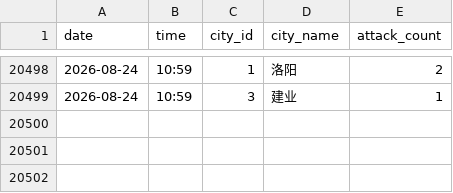
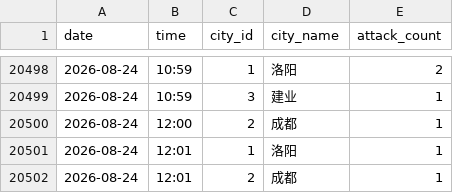
Before and after one commit to ershuidesign/sanguo, a CSV file: data/raw_records/tower_records.csv, drawn as a sheet; only a part is shown, gaps mark what is left out; the diff names each change by its address in the sheet, - before the commit and + after, or states it on an @@ line.

```diff
--- a/data/raw_records/tower_records.csv
+++ b/data/raw_records/tower_records.csv
+row 20500: 2026-08-24 | 12:00 | 2 | 成都 | 1
+row 20501: 2026-08-24 | 12:01 | 1 | 洛阳 | 1
+row 20502: 2026-08-24 | 12:01 | 2 | 成都 | 1
```
Also changed, not shown: data/raw_records/records.csv, 6 other files.
